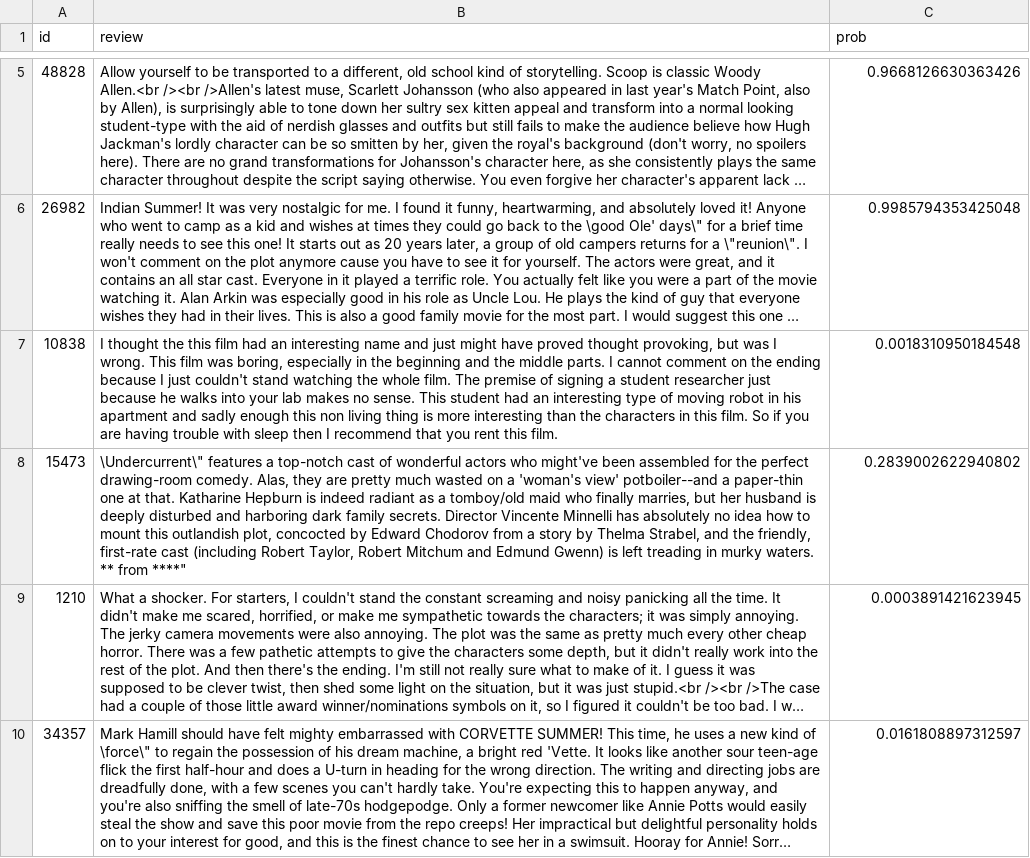
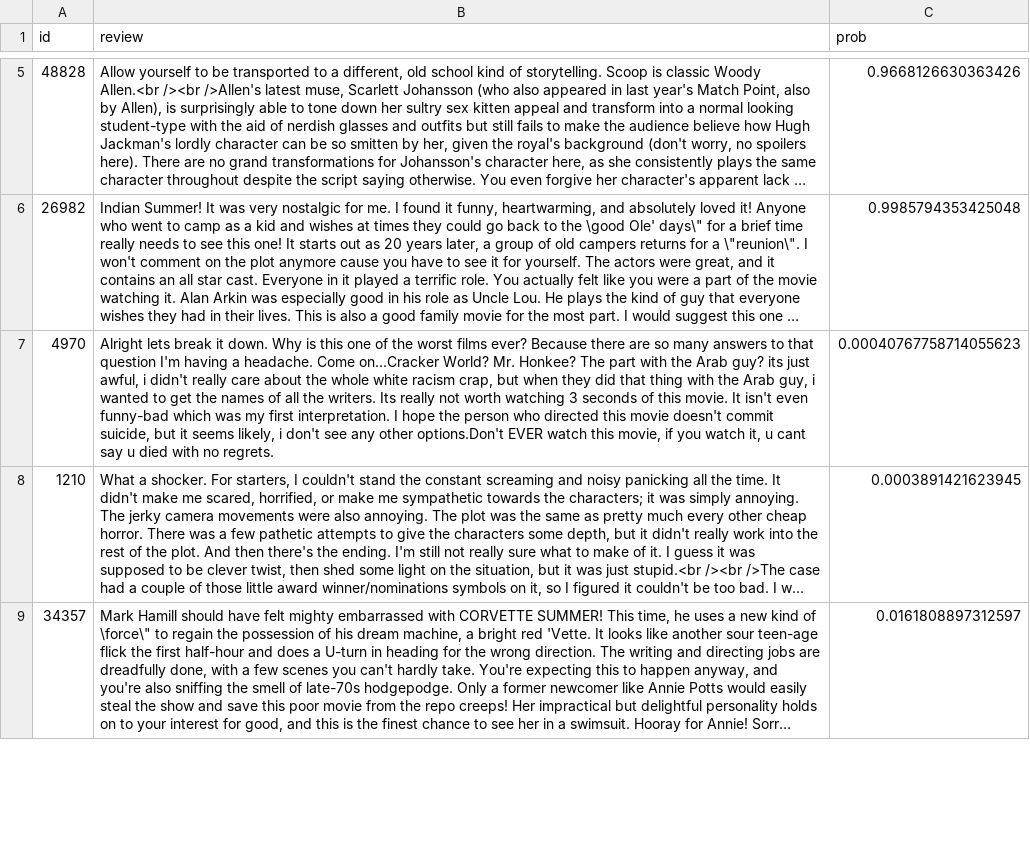
Before and after one commit to sinjasanandan/movie-review-sentiment-analysis, a CSV file: sample_reviews.csv, drawn as a sheet; only a part is shown, gaps mark what is left out; long unchanged cells end in …; removed rows and columns are numbered as before the commit, all else as after; the diff covers the shown part only; the diff names each change by its address in the sheet, - before the commit and + after, or states it on an @@ line.

```diff
--- a/sample_reviews.csv
+++ b/sample_reviews.csv
-row 7: 10838 | I thought the this film had an interesting name and just might have proved thought provoking, but was I wrong. This film was boring, especially in the beginning and the middle parts. I cannot comment on the ending because I just couldn't stand watching the whole film. The premise of signing a student researcher just because he walks into your lab makes no sense. This student had an interesting type of moving robot in his apartment and sadly enough this non living thing is more interesting than the characters in this film. So if you are having trouble with sleep then I recommend that you rent this film. | 0.0018310950184548
-row 8: 15473 | \Undercurrent\" features a top-notch cast of wonderful actors who might've been assembled for the perfect drawing-room comedy. Alas, they are pretty much wasted on a 'woman's view' potboiler--and a paper-thin one at that. Katharine Hepburn is indeed radiant as a tomboy/old maid who finally marries, but her husband is deeply disturbed and harboring dark family secrets. Director Vincente Minnelli has absolutely no idea how to mount this outlandish plot, concocted by Edward Chodorov from a story by Thelma Strabel, and the friendly, first-rate cast (including Robert Taylor, Robert Mitchum and Edmund Gwenn) is left treading in murky waters. ** from ****" | 0.2839002622940802
+row 7: 4970 | Alright lets break it down. Why is this one of the worst films ever? Because there are so many answers to that question I'm having a headache. Come on...Cracker World? Mr. Honkee? The part with the Arab guy? its just awful, i didn't really care about the whole white racism crap, but when they did that thing with the Arab guy, i wanted to get the names of all the writers. Its really not worth watching 3 seconds of this movie. It isn't even funny-bad which was my first interpretation. I hope the person who directed this movie doesn't commit suicide, but it seems likely, i don't see any other options.Don't EVER watch this movie, if you watch it, u cant say u died with no regrets. | 0.00040767758714055623
```
Also changed, not shown: 2 added rows and 1 removed row elsewhere in this file.
